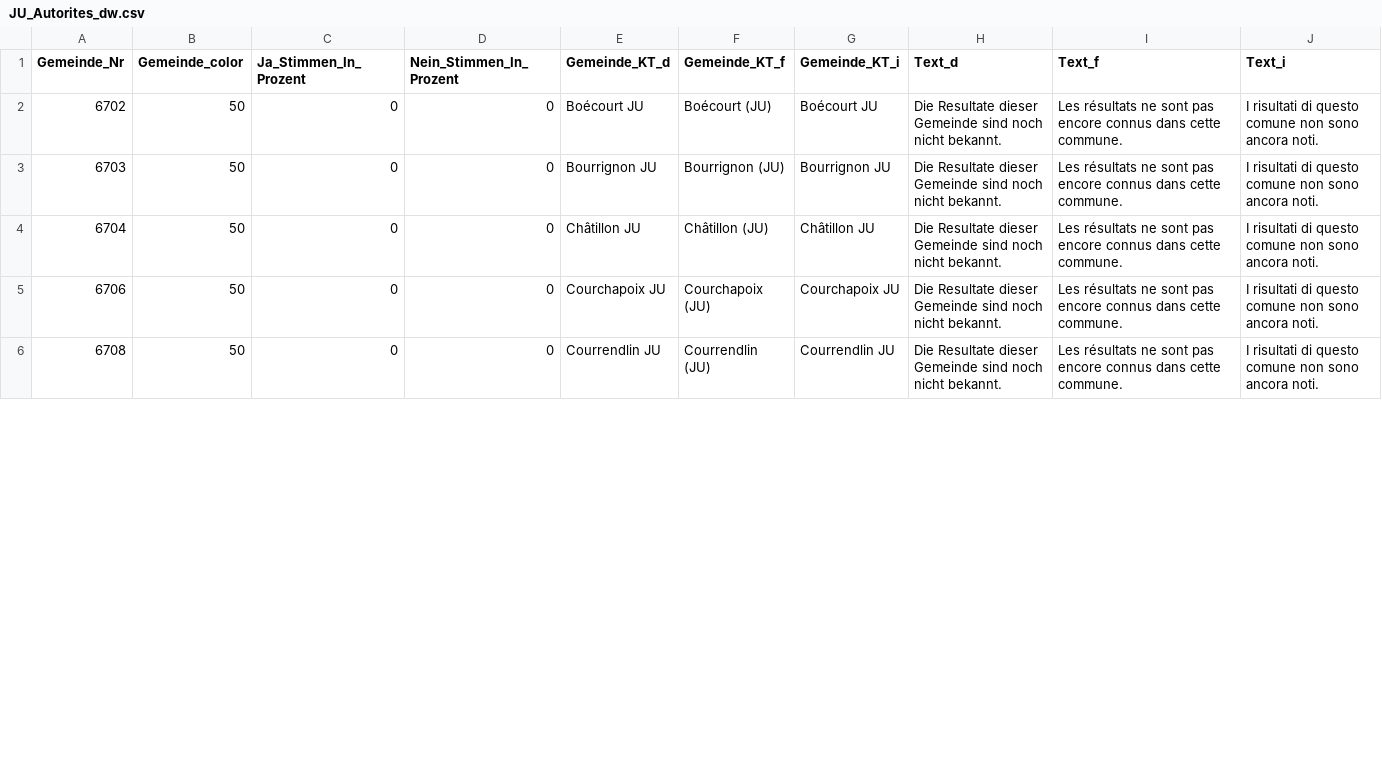
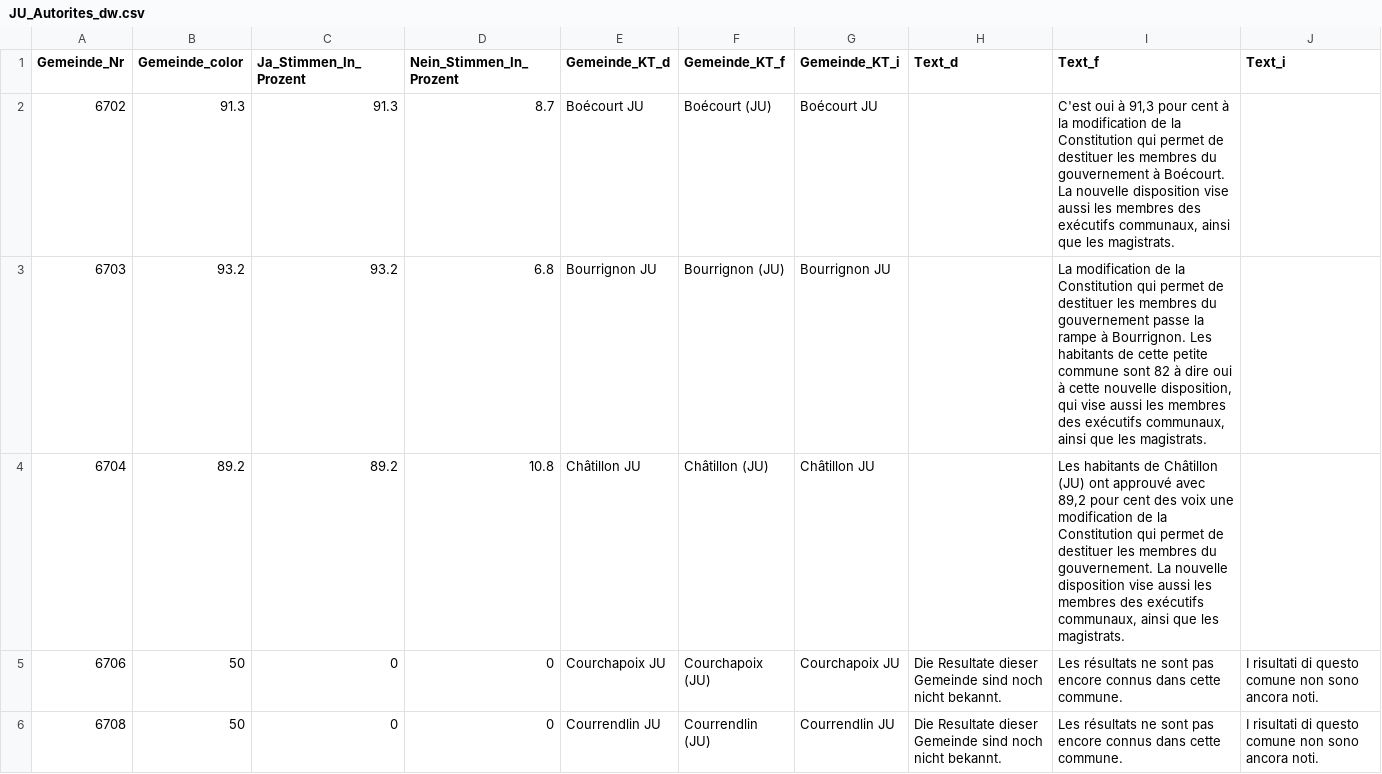
Before and after one commit to awp-finanznachrichten/lena_juni2023, a CSV file: Output/JU_Autorites_dw.csv, drawn as a sheet; only a part is shown; the diff covers the shown part only.

```diff
--- a/Output/JU_Autorites_dw.csv
+++ b/Output/JU_Autorites_dw.csv
@@ -1,5 +1,5 @@
 "Gemeinde_Nr","Gemeinde_color","Ja_Stimmen_In_Prozent","Nein_Stimmen_In_Prozent","Gemeinde_KT_d","Gemeinde_KT_f","Gemeinde_KT_i","Text_d","Text_f","Text_i"
-6702,50,0,0,"Boécourt JU","Boécourt (JU)","Boécourt JU","Die Resultate dieser Gemeinde sind noch nicht bekannt.","Les résultats ne sont pas encore connus dans cette commune.","I risultati di questo comune non sono ancora noti."
-6703,50,0,0,"Bourrignon JU","Bourrignon (JU)","Bourrignon JU","Die Resultate dieser Gemeinde sind noch nicht bekannt.","Les résultats ne sont pas encore connus dans cette commune.","I risultati di questo comune non sono ancora noti."
-6704,50,0,0,"Châtillon JU","Châtillon (JU)","Châtillon JU","Die Resultate dieser Gemeinde sind noch nicht bekannt.","Les résultats ne sont pas encore connus dans cette commune.","I risultati di questo comune non sono ancora noti."
+6702,91.3,91.3,8.7,"Boécourt JU","Boécourt (JU)","Boécourt JU",,"C'est oui à 91,3 pour cent à la modification de la Constitution qui permet de destituer les membres du gouvernement à Boécourt. La nouvelle disposition vise aussi les membres des exécutifs communaux, ainsi que les magistrats.",
+6703,93.2,93.2,6.8,"Bourrignon JU","Bourrignon (JU)","Bourrignon JU",,"La modification de la Constitution qui permet de destituer les membres du gouvernement passe la rampe à Bourrignon. Les habitants de cette petite commune sont 82 à dire oui à cette nouvelle disposition, qui vise aussi les membres des exécutifs communaux, ainsi que les magistrats.",
+6704,89.2,89.2,10.8,"Châtillon JU","Châtillon (JU)","Châtillon JU",,"Les habitants de Châtillon (JU) ont approuvé avec 89,2 pour cent des voix une modification de la Constitution qui permet de destituer les membres du gouvernement. La nouvelle disposition vise aussi les membres des exécutifs communaux, ainsi que les magistrats.",
 6706,50,0,0,"Courchapoix JU","Courchapoix (JU)","Courchapoix JU","Die Resultate dieser Gemeinde sind noch nicht bekannt.","Les résultats ne sont pas encore connus dans cette commune.","I risultati di questo comune non sono ancora noti."
```
Also changed, not shown: 120 edited cells elsewhere in this file, Output/Covid_Gesetz_dw_NAU_Mittelland.csv, Output/Covid_Gesetz_dw_ZOL.csv, 28 other files.
